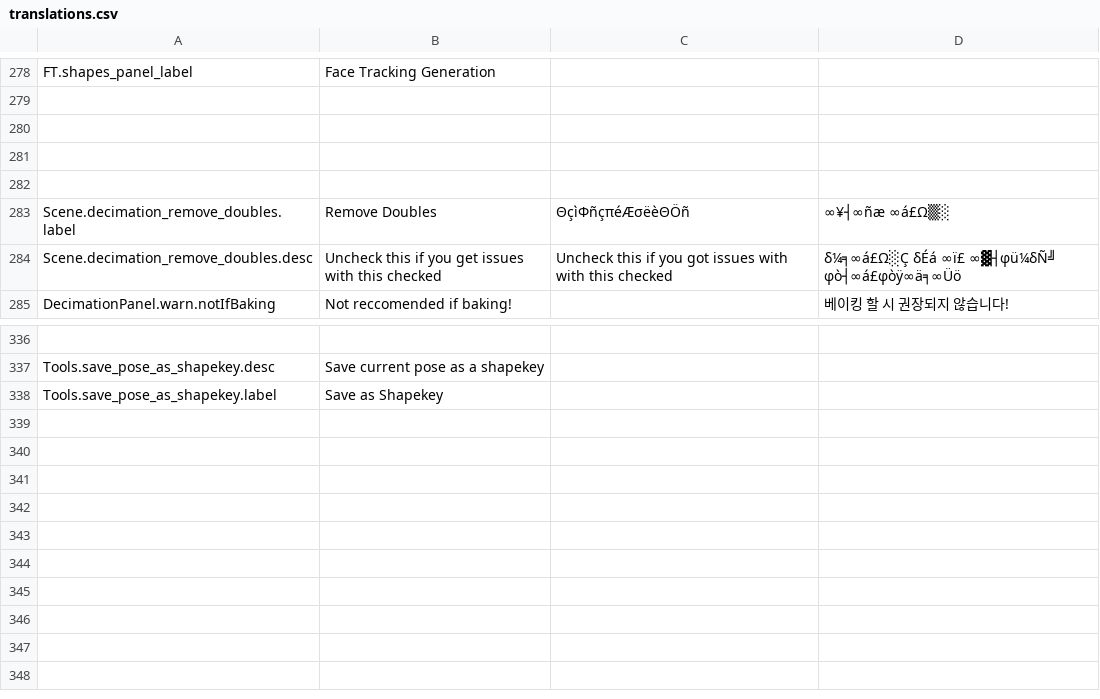
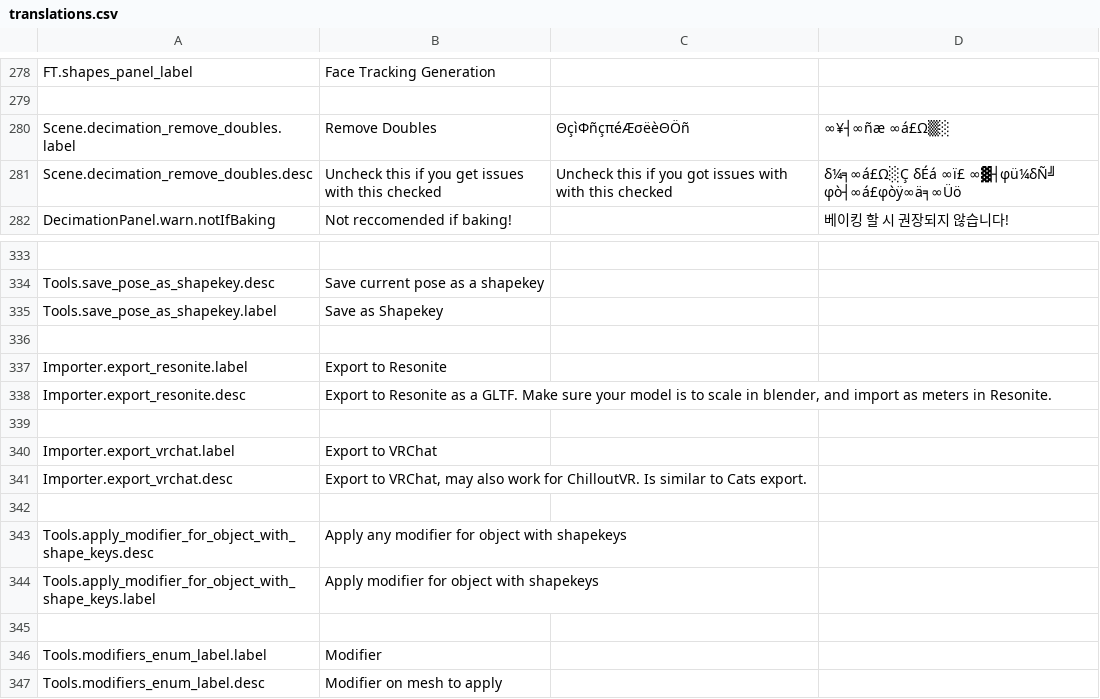
Before and after one commit to feilen/tuxedo-blender-plugin, a CSV file: translations.csv, drawn as a sheet; only a part is shown, gaps mark what is left out.

Commit message:
Add more features
- got rid of some internals
- cleaned up some importers in globals
- add custom icons
- add custom exporters
- added apply modifier for object with shapekeys

```diff
--- a/translations.csv
+++ b/translations.csv
@@ -312,5 +312,2 @@ FT.shapes_panel_label,"Face Tracking Generation",,
 
-
-
-
 Scene.decimation_remove_doubles.label,Remove Doubles,ΘçìΦñçπéÆσëèΘÖñ,∞¥┤∞ñæ ∞á£Ω▒░
@@ -373 +370,13 @@ Tools.save_pose_as_shapekey.desc,"Save current pose as a shapekey",,
 Tools.save_pose_as_shapekey.label,"Save as Shapekey",,
+
+Importer.export_resonite.label,"Export to Resonite",,
+Importer.export_resonite.desc,"Export to Resonite as a GLTF. Make sure your model is to scale in blender, and import as meters in Resonite.",,
+
+Importer.export_vrchat.label,"Export to VRChat",,
+Importer.export_vrchat.desc,"Export to VRChat, may also work for ChilloutVR. Is similar to Cats export.",,
+
+Tools.apply_modifier_for_object_with_shape_keys.desc,"Apply any modifier for object with shapekeys",,
+Tools.apply_modifier_for_object_with_shape_keys.label,"Apply modifier for object with shapekeys",,
+
+Tools.modifiers_enum_label.label,"Modifier",,
+Tools.modifiers_enum_label.desc,"Modifier on mesh to apply",,
```
Also changed, not shown: 9 other files.
